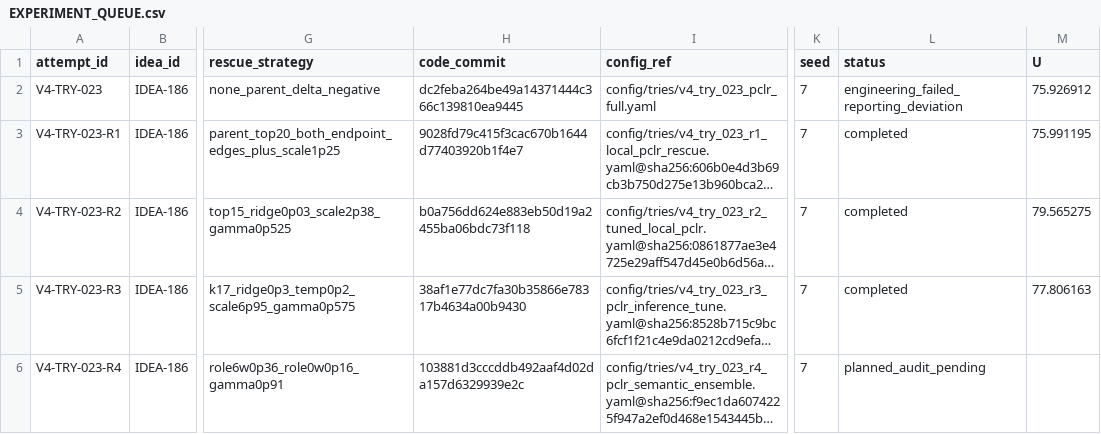
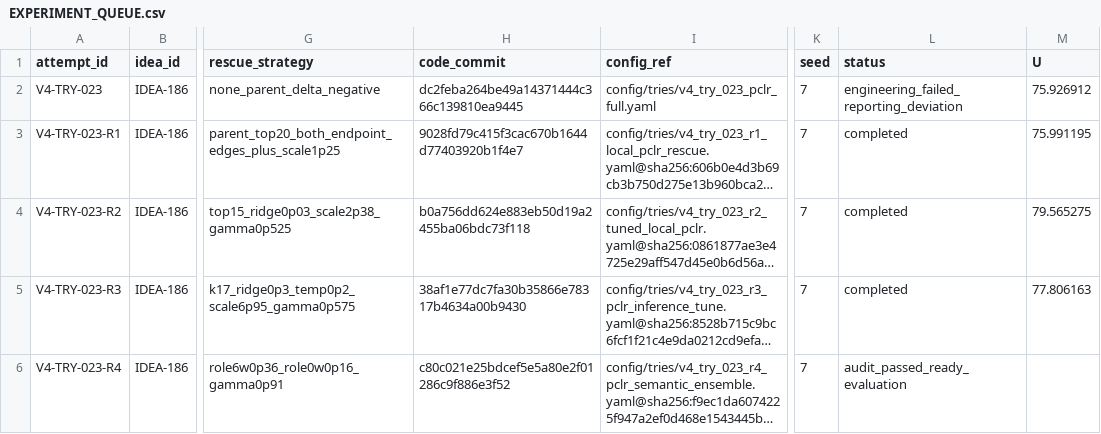
Before and after one commit to GetlotMoney/gzsl-paper, a CSV file: experiments/v4/EXPERIMENT_QUEUE.csv, drawn as a sheet; only a part is shown, gaps mark what is left out; long unchanged cells end in …; the diff names each change by its address in the sheet, - before the commit and + after, or states it on an @@ line.

Commit message:
audit(v4): approve PCLR semantic ensemble

```diff
--- a/experiments/v4/EXPERIMENT_QUEUE.csv
+++ b/experiments/v4/EXPERIMENT_QUEUE.csv
-H6 (code_commit): 103881d3cccddb492aaf4d02da157d6329939e2c
+H6 (code_commit): c80c021e25bdcef5e5a80e2f01286c9f886e3f52
-L6 (status): planned_audit_pending
+L6 (status): audit_passed_ready_evaluation
```
Also changed, not shown: 1 other file.
